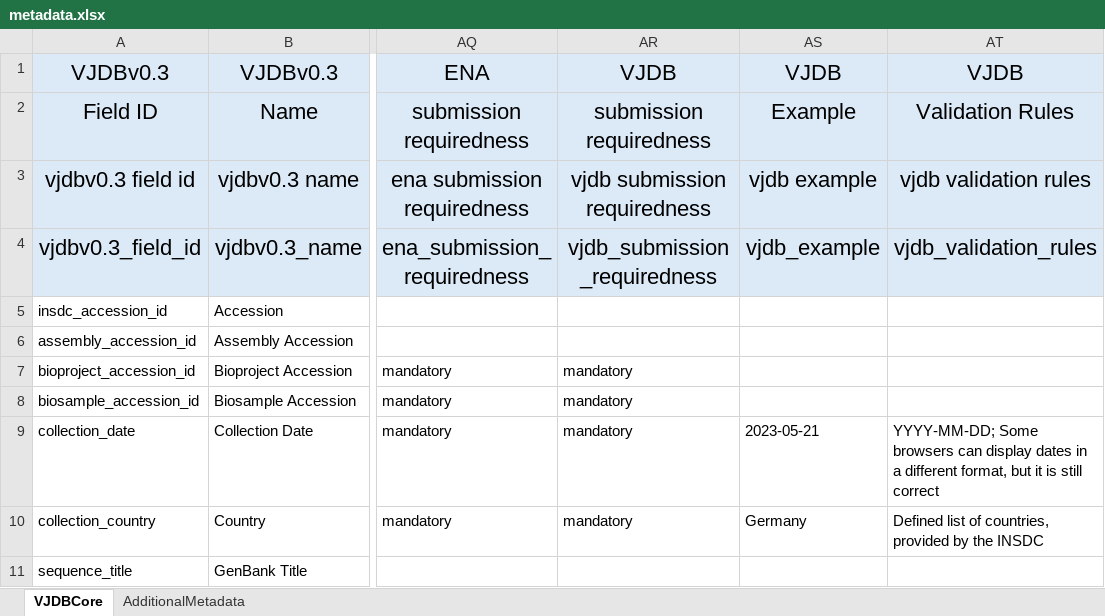
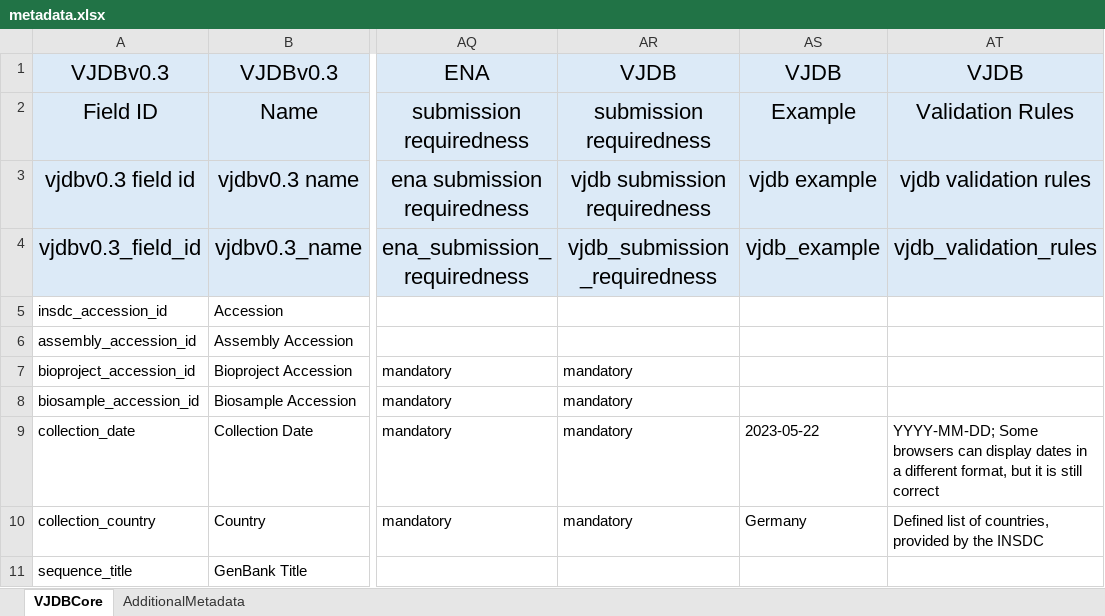
Before and after one commit to VirJenDB/virjendb_metadata, an Excel workbook: metadata.xlsx, sheet VJDBCore, drawn as a sheet; only a part is shown, gaps mark what is left out; values as stored, in another font and other column widths than the file's, no borders; conditional formats not drawn; the diff names each change by its address in the sheet, - before the commit and + after, or states it on an @@ line.

```diff
--- a/metadata.xlsx (sheet VJDBCore)
+++ b/metadata.xlsx (sheet VJDBCore)
-AS9: 2023-05-21
+AS9: 2023-05-22
```
Also changed, not shown: 8 other files.
